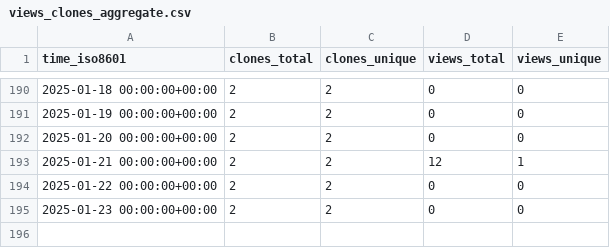
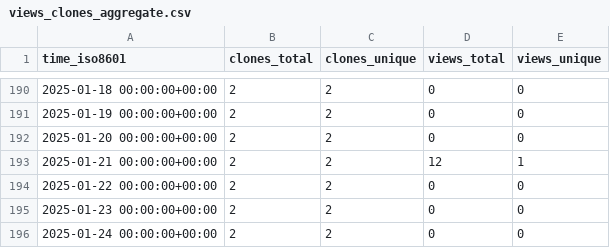
Before and after one commit to CDCgov/ocio-wsl, a CSV file: cdcent/ocio-wsl/ghrs-data/views_clones_aggregate.csv, drawn as a sheet; only a part is shown, gaps mark what is left out.

```diff
--- a/cdcent/ocio-wsl/ghrs-data/views_clones_aggregate.csv
+++ b/cdcent/ocio-wsl/ghrs-data/views_clones_aggregate.csv
@@ -195 +195,2 @@ time_iso8601,clones_total,clones_unique,views_total,views_unique
 2025-01-23 00:00:00+00:00,2,2,0,0
+2025-01-24 00:00:00+00:00,2,2,0,0
```
Also changed, not shown: 1 other file.
